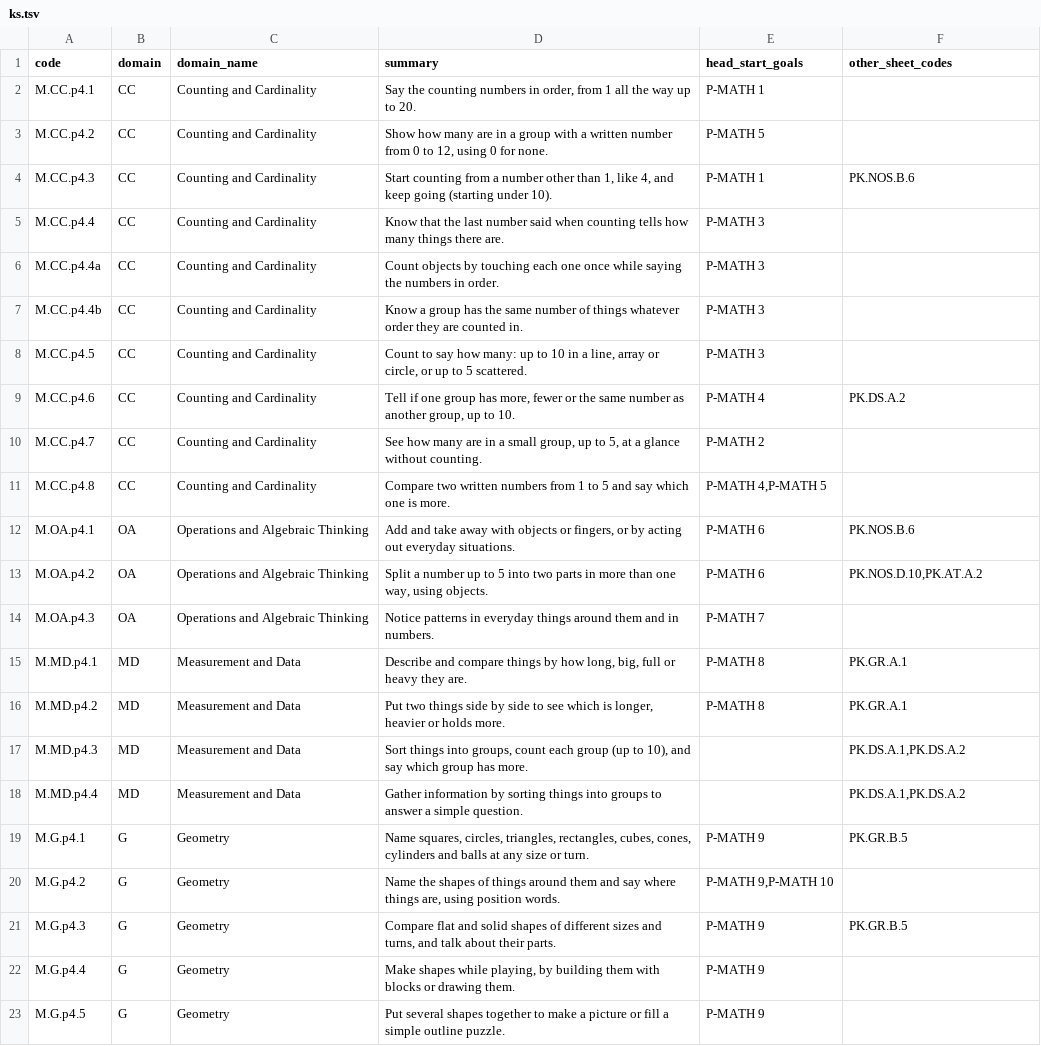
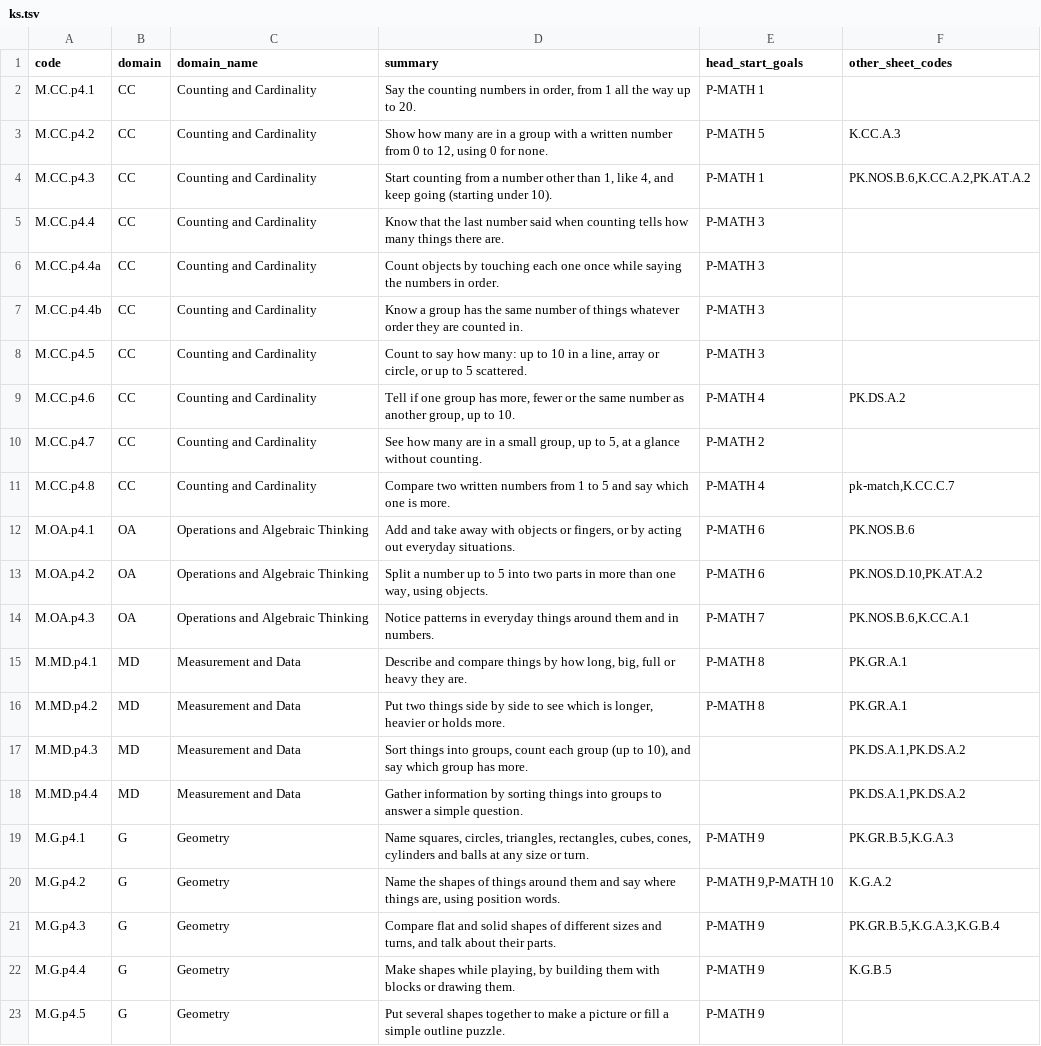
Before and after one commit to zkmake/skills, a TSV file: skills/edtech/us-math-standards/data/prek/ks.tsv, drawn as a sheet.

```diff
--- a/skills/edtech/us-math-standards/data/prek/ks.tsv
+++ b/skills/edtech/us-math-standards/data/prek/ks.tsv
@@ -2,4 +2,4 @@ code	domain	domain_name	summary	head_start_goals	other_sheet_codes
 M.CC.p4.1	CC	Counting and Cardinality	Say the counting numbers in order, from 1 all the way up to 20.	P-MATH 1	
-M.CC.p4.2	CC	Counting and Cardinality	Show how many are in a group with a written number from 0 to 12, using 0 for none.	P-MATH 5	
-M.CC.p4.3	CC	Counting and Cardinality	Start counting from a number other than 1, like 4, and keep going (starting under 10).	P-MATH 1	PK.NOS.B.6
+M.CC.p4.2	CC	Counting and Cardinality	Show how many are in a group with a written number from 0 to 12, using 0 for none.	P-MATH 5	K.CC.A.3
+M.CC.p4.3	CC	Counting and Cardinality	Start counting from a number other than 1, like 4, and keep going (starting under 10).	P-MATH 1	PK.NOS.B.6,K.CC.A.2,PK.AT.A.2
 M.CC.p4.4	CC	Counting and Cardinality	Know that the last number said when counting tells how many things there are.	P-MATH 3	
@@ -10,6 +10,6 @@ M.CC.p4.6	CC	Counting and Cardinality	Tell if one group has more, fewer or the s
 M.CC.p4.7	CC	Counting and Cardinality	See how many are in a small group, up to 5, at a glance without counting.	P-MATH 2	
-M.CC.p4.8	CC	Counting and Cardinality	Compare two written numbers from 1 to 5 and say which one is more.	P-MATH 4,P-MATH 5	
+M.CC.p4.8	CC	Counting and Cardinality	Compare two written numbers from 1 to 5 and say which one is more.	P-MATH 4	pk-match,K.CC.C.7
 M.OA.p4.1	OA	Operations and Algebraic Thinking	Add and take away with objects or fingers, or by acting out everyday situations.	P-MATH 6	PK.NOS.B.6
 M.OA.p4.2	OA	Operations and Algebraic Thinking	Split a number up to 5 into two parts in more than one way, using objects.	P-MATH 6	PK.NOS.D.10,PK.AT.A.2
-M.OA.p4.3	OA	Operations and Algebraic Thinking	Notice patterns in everyday things around them and in numbers.	P-MATH 7	
+M.OA.p4.3	OA	Operations and Algebraic Thinking	Notice patterns in everyday things around them and in numbers.	P-MATH 7	PK.NOS.B.6,K.CC.A.1
 M.MD.p4.1	MD	Measurement and Data	Describe and compare things by how long, big, full or heavy they are.	P-MATH 8	PK.GR.A.1
@@ -18,6 +18,6 @@ M.MD.p4.3	MD	Measurement and Data	Sort things into groups, count each group (up
 M.MD.p4.4	MD	Measurement and Data	Gather information by sorting things into groups to answer a simple question.		PK.DS.A.1,PK.DS.A.2
-M.G.p4.1	G	Geometry	Name squares, circles, triangles, rectangles, cubes, cones, cylinders and balls at any size or turn.	P-MATH 9	PK.GR.B.5
-M.G.p4.2	G	Geometry	Name the shapes of things around them and say where things are, using position words.	P-MATH 9,P-MATH 10	
-M.G.p4.3	G	Geometry	Compare flat and solid shapes of different sizes and turns, and talk about their parts.	P-MATH 9	PK.GR.B.5
-M.G.p4.4	G	Geometry	Make shapes while playing, by building them with blocks or drawing them.	P-MATH 9	
+M.G.p4.1	G	Geometry	Name squares, circles, triangles, rectangles, cubes, cones, cylinders and balls at any size or turn.	P-MATH 9	PK.GR.B.5,K.G.A.3
+M.G.p4.2	G	Geometry	Name the shapes of things around them and say where things are, using position words.	P-MATH 9,P-MATH 10	K.G.A.2
+M.G.p4.3	G	Geometry	Compare flat and solid shapes of different sizes and turns, and talk about their parts.	P-MATH 9	PK.GR.B.5,K.G.A.3,K.G.B.4
+M.G.p4.4	G	Geometry	Make shapes while playing, by building them with blocks or drawing them.	P-MATH 9	K.G.B.5
 M.G.p4.5	G	Geometry	Put several shapes together to make a picture or fill a simple outline puzzle.	P-MATH 9	
```
Also changed, not shown: skills/edtech/us-math-standards/data/prek/al.tsv, skills/edtech/us-math-standards/data/prek/ca.tsv, 43 other files.
